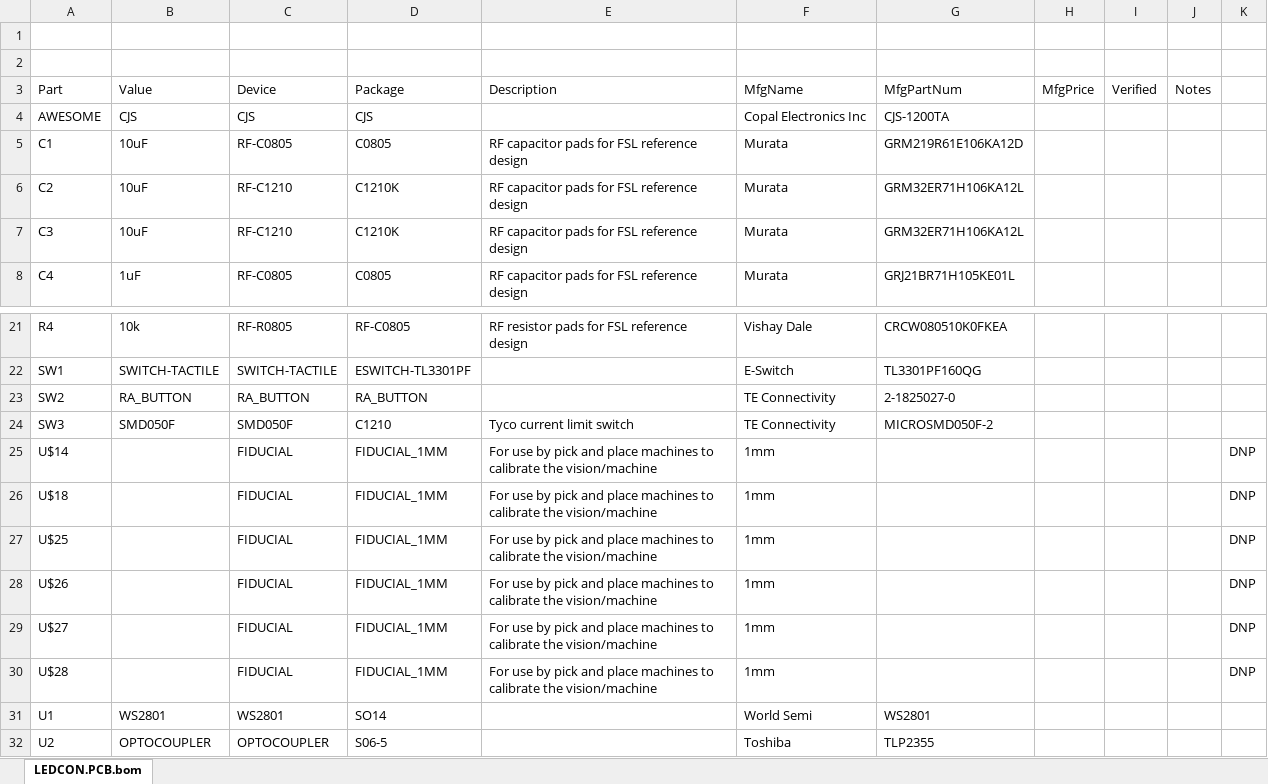
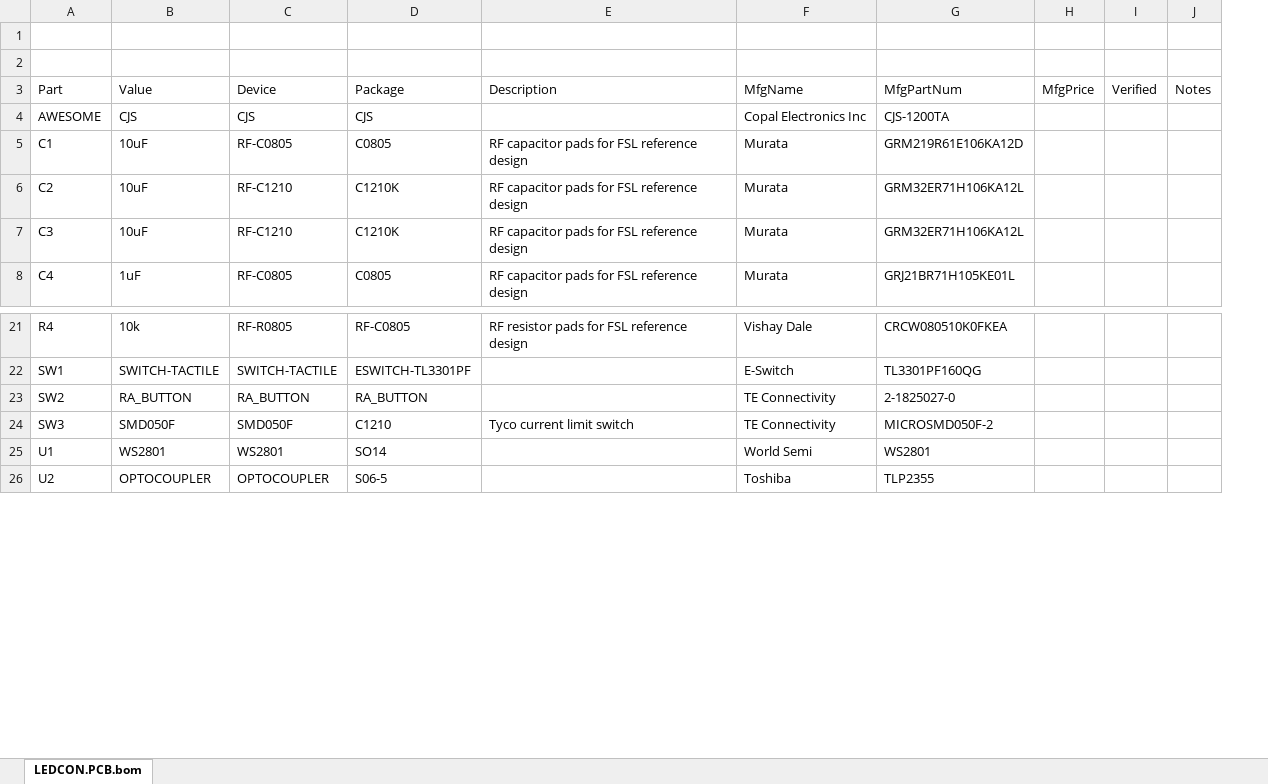
Before and after one commit to codeshelf/LEDCON.PCB, an Excel workbook: LEDCon Production Files/LEDCON.PCB.BOM.xlsx, sheet LEDCON.PCB.bom, drawn as a sheet; only a part is shown, gaps mark what is left out; values as stored, in another font and other column widths than the file's, no borders; the diff names each change by its address in the sheet, - before the commit and + after, or states it on an @@ line.

```diff
--- a/LEDCon Production Files/LEDCON.PCB.BOM.xlsx (sheet LEDCON.PCB.bom)
+++ b/LEDCon Production Files/LEDCON.PCB.BOM.xlsx (sheet LEDCON.PCB.bom)
-column K, empty
-row 25: U$14 |  | FIDUCIAL | FIDUCIAL_1MM | For use by pick and place machines to calibrate the vision/machine | 1mm |  |  |  |  | DNP
-row 26: U$18 |  | FIDUCIAL | FIDUCIAL_1MM | For use by pick and place machines to calibrate the vision/machine | 1mm |  |  |  |  | DNP
-row 27: U$25 |  | FIDUCIAL | FIDUCIAL_1MM | For use by pick and place machines to calibrate the vision/machine | 1mm |  |  |  |  | DNP
-row 28: U$26 |  | FIDUCIAL | FIDUCIAL_1MM | For use by pick and place machines to calibrate the vision/machine | 1mm |  |  |  |  | DNP
-row 29: U$27 |  | FIDUCIAL | FIDUCIAL_1MM | For use by pick and place machines to calibrate the vision/machine | 1mm |  |  |  |  | DNP
-row 30: U$28 |  | FIDUCIAL | FIDUCIAL_1MM | For use by pick and place machines to calibrate the vision/machine | 1mm |  |  |  |  | DNP
```
Also changed, not shown: 2 other files.
